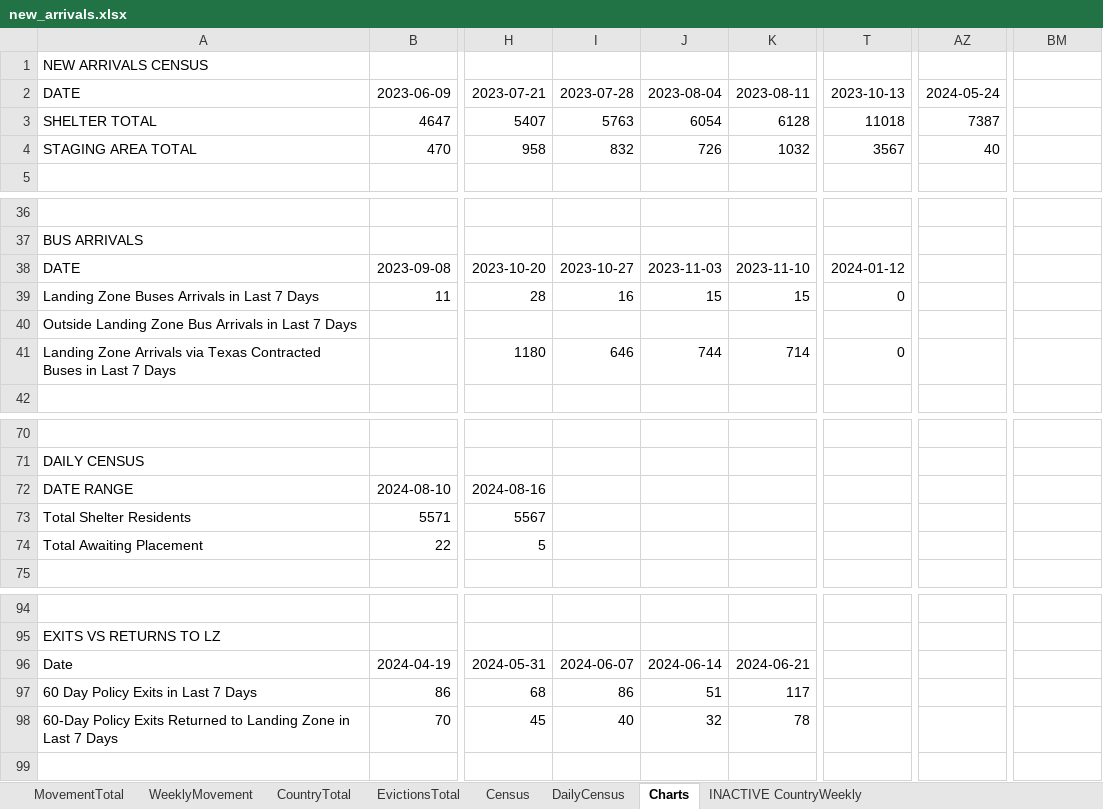
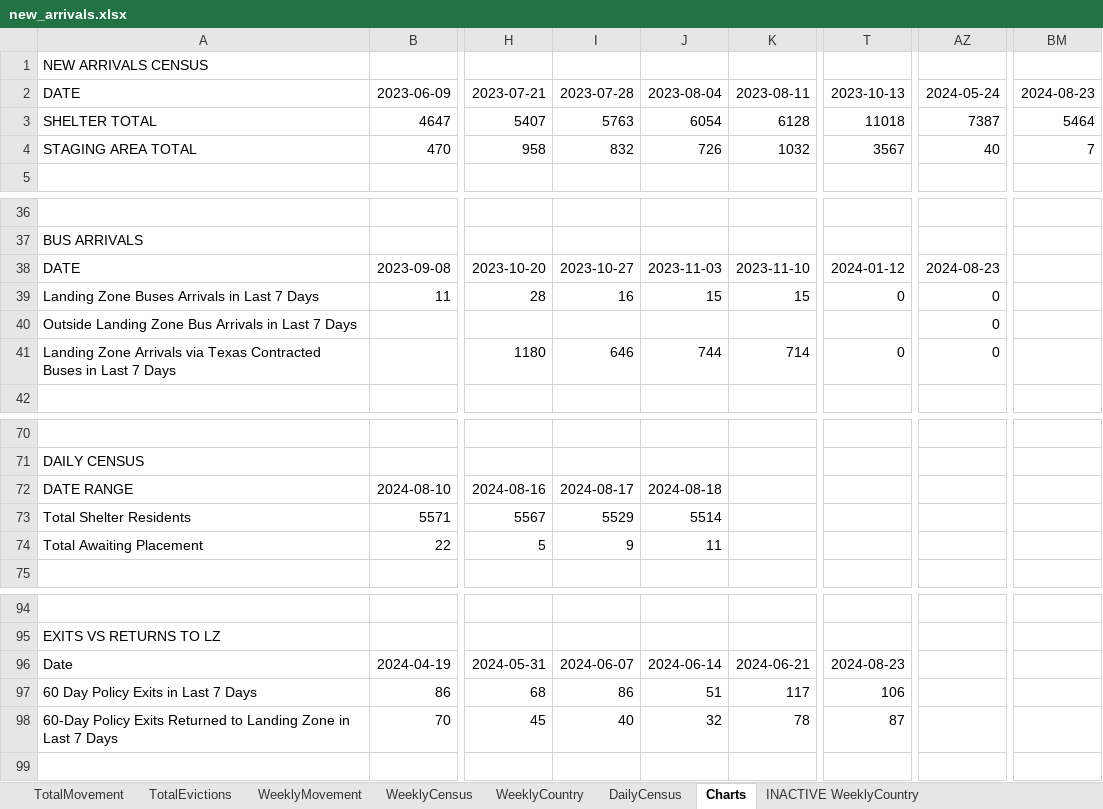
Before and after one commit to fgregg/asylum-dashboard-data, an Excel workbook: new_arrivals.xlsx, sheet Charts, drawn as a sheet; only a part is shown, gaps mark what is left out; values as stored, in another font and other column widths than the file's, no borders; charts and pictures not drawn; the diff names each change by its address in the sheet, - before the commit and + after, or states it on an @@ line.

```diff
--- a/new_arrivals.xlsx (sheet Charts)
+++ b/new_arrivals.xlsx (sheet Charts)
-sheet tab: MovementTotal
+sheet tab: TotalMovement
-sheet tab: EvictionsTotal
+sheet tab: WeeklyCensus
-sheet tab: Census
+sheet tab: WeeklyCountry
-sheet tab: INACTIVE CountryWeekly
+sheet tab: INACTIVE WeeklyCountry
-sheet tab: CountryTotal
+sheet tab: TotalEvictions
-BM2: (empty)
+BM2: 2024-08-23
-BM3: (empty)
+BM3: 5464
-BM4: (empty)
+BM4: 7
-AZ38: (empty)
+AZ38: 2024-08-23
-AZ39:AZ41: (empty)
+AZ39:AZ41: 0
-I72: (empty)
+I72: 2024-08-17
-J72: (empty)
+J72: 2024-08-18
-I73: (empty)
+I73: 5529
-J73: (empty)
+J73: 5514
-I74: (empty)
+I74: 9
-J74: (empty)
+J74: 11
-T96: (empty)
+T96: 2024-08-23
-T97: (empty)
+T97: 106
-T98: (empty)
+T98: 87
```
Also changed, not shown: sheet WeeklyCountry, sheet WeeklyCensus, sheet DailyCensus, sheet TotalMovement, sheet WeeklyMovement, formulas that keep their value, charts or pictures, 2 other files.
